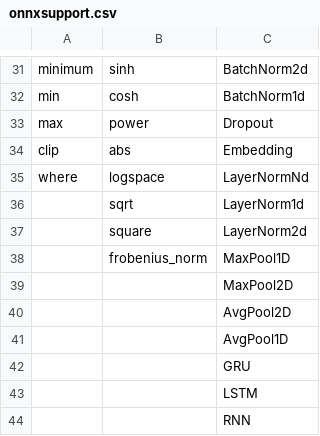
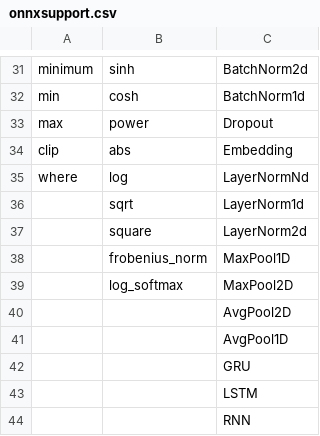
Before and after one commit to OriginQ/VQNET2.0-tutorial, a CSV file: source/rst/images/onnxsupport.csv, drawn as a sheet; only a part is shown, gaps mark what is left out.

Commit message:
[feat] add log_softmax

```diff
--- a/source/rst/images/onnxsupport.csv
+++ b/source/rst/images/onnxsupport.csv
@@ -34,3 +34,3 @@ max,power,Dropout
 clip,abs,Embedding
-where,logspace,LayerNormNd
+where,log,LayerNormNd
 ,sqrt,LayerNorm1d
@@ -38,3 +38,3 @@ where,logspace,LayerNormNd
 ,frobenius_norm,MaxPool1D
-,,MaxPool2D
+,log_softmax,MaxPool2D
 ,,AvgPool2D
```
Also changed, not shown: 1 other file.
